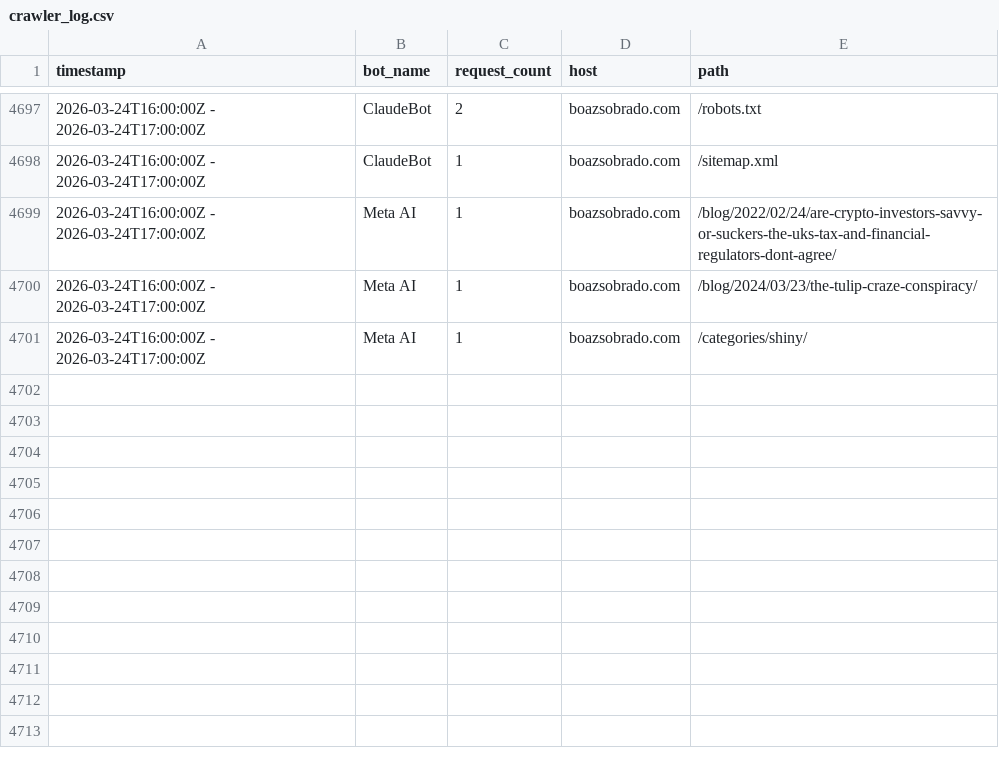
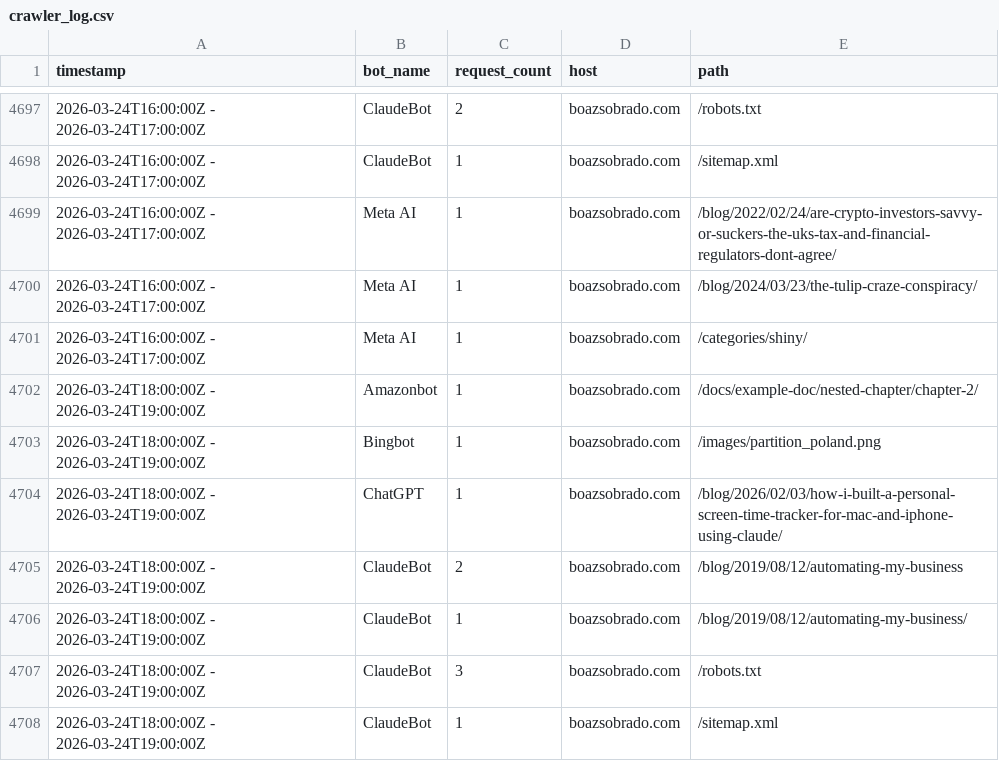
Before and after one commit to sobradob/sobradob.github.io, a CSV file: logs/crawler_log.csv, drawn as a sheet; only a part is shown, gaps mark what is left out; the diff names each change by its address in the sheet, - before the commit and + after, or states it on an @@ line.

```diff
--- a/logs/crawler_log.csv
+++ b/logs/crawler_log.csv
+row 4702: 2026-03-24T18:00:00Z - 2026-03-24T19:00:00Z | Amazonbot | 1 | boazsobrado.com | /docs/example-doc/nested-chapter/chapter-2/
+row 4703: 2026-03-24T18:00:00Z - 2026-03-24T19:00:00Z | Bingbot | 1 | boazsobrado.com | /images/partition_poland.png
+row 4704: 2026-03-24T18:00:00Z - 2026-03-24T19:00:00Z | ChatGPT | 1 | boazsobrado.com | /blog/2026/02/03/how-i-built-a-personal-screen-time-tracker-for-mac-and-iphone-using-claude/
+row 4705: 2026-03-24T18:00:00Z - 2026-03-24T19:00:00Z | ClaudeBot | 2 | boazsobrado.com | /blog/2019/08/12/automating-my-business
+row 4706: 2026-03-24T18:00:00Z - 2026-03-24T19:00:00Z | ClaudeBot | 1 | boazsobrado.com | /blog/2019/08/12/automating-my-business/
+row 4707: 2026-03-24T18:00:00Z - 2026-03-24T19:00:00Z | ClaudeBot | 3 | boazsobrado.com | /robots.txt
+row 4708: 2026-03-24T18:00:00Z - 2026-03-24T19:00:00Z | ClaudeBot | 1 | boazsobrado.com | /sitemap.xml
```
